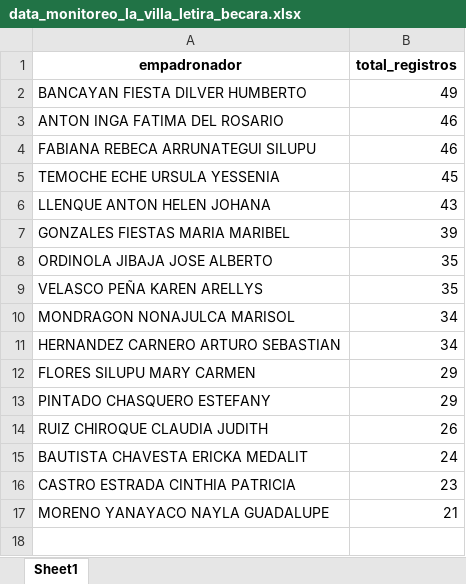
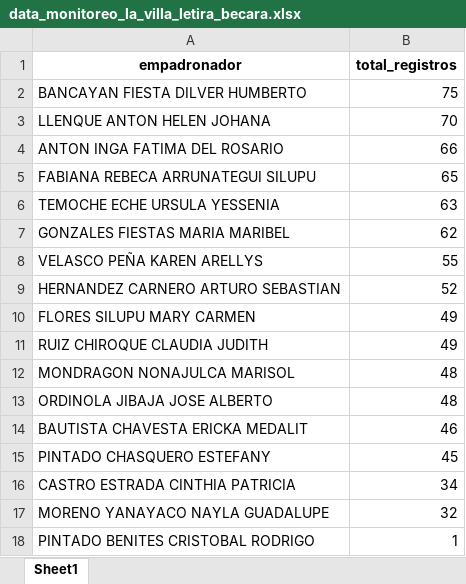
Before and after one commit to riegagabriel/2do_Empadronamiento_RENIEC_EAMCP2026, an Excel workbook: data/data_monitoreo_la_villa_letira_becara.xlsx, sheet Sheet1, drawn as a sheet; values as stored, in another font and other column widths than the file's, no borders; removed rows and columns are numbered as before the commit, all else as after; the diff names each change by its address in the sheet, - before the commit and + after, or states it on an @@ line.

```diff
--- a/data/data_monitoreo_la_villa_letira_becara.xlsx (sheet Sheet1)
+++ b/data/data_monitoreo_la_villa_letira_becara.xlsx (sheet Sheet1)
-B2 (total_registros): 49
+B2 (total_registros): 75
+row 3: LLENQUE ANTON HELEN JOHANA | 70
-B4 (total_registros): 46
+B4 (total_registros): 66
-B5 (total_registros): 46
+B5 (total_registros): 65
-B6 (total_registros): 45
+B6 (total_registros): 63
-row 6: LLENQUE ANTON HELEN JOHANA | 43
-B7 (total_registros): 39
+B7 (total_registros): 62
-row 8: ORDINOLA JIBAJA JOSE ALBERTO | 35
-B8 (total_registros): 35
+B8 (total_registros): 55
-row 10: MONDRAGON NONAJULCA MARISOL | 34
-B9 (total_registros): 34
+B9 (total_registros): 52
-B10 (total_registros): 29
+B10 (total_registros): 49
-row 13: PINTADO CHASQUERO ESTEFANY | 29
-B11 (total_registros): 26
+B11 (total_registros): 49
+row 12: MONDRAGON NONAJULCA MARISOL | 48
+row 13: ORDINOLA JIBAJA JOSE ALBERTO | 48
-B14 (total_registros): 24
+B14 (total_registros): 46
+row 15: PINTADO CHASQUERO ESTEFANY | 45
-B16 (total_registros): 23
+B16 (total_registros): 34
-B17 (total_registros): 21
+B17 (total_registros): 32
+row 18: PINTADO BENITES CRISTOBAL RODRIGO | 1
```
Also changed, not shown: data/data_monitoreo_curva_de_sun.xlsx, data/data_monitoreo_huambocancha_alta.xlsx, 7 other files.
